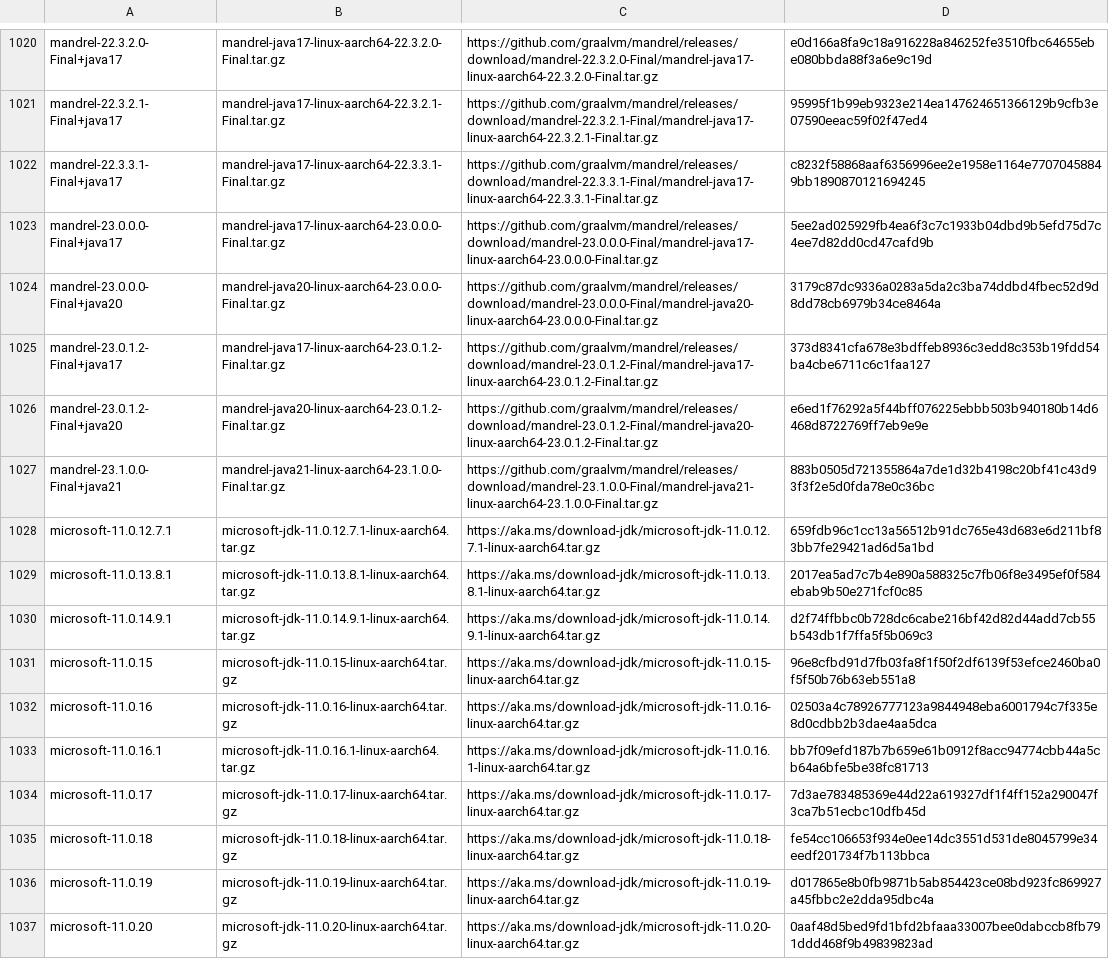
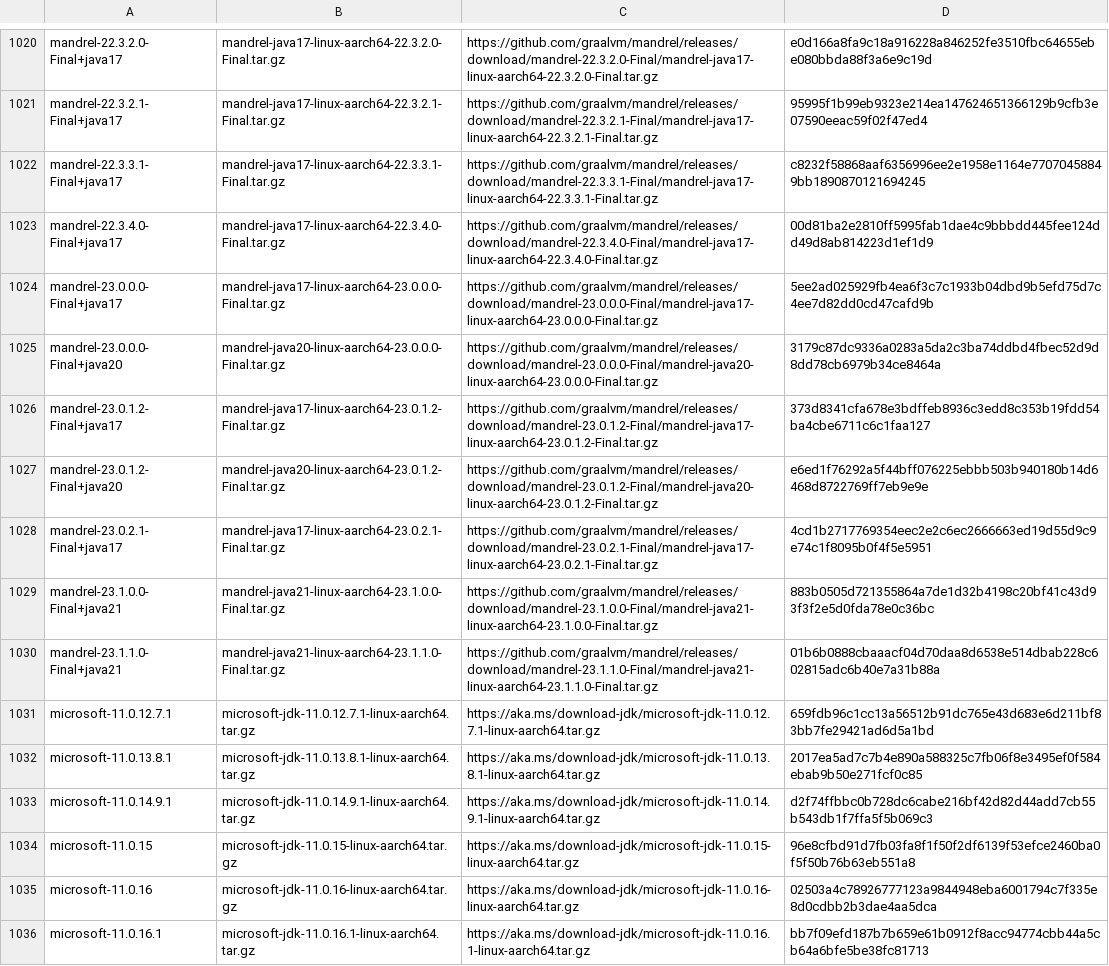
Before and after one commit to mise-plugins/rtx-java, a TSV file: data/jdk-linux-aarch64-all.tsv, drawn as a sheet; only a part is shown, gaps mark what is left out; the shorter side is filled out with more unchanged rows.

Commit message:
Update Java release data

```diff
--- a/data/jdk-linux-aarch64-all.tsv
+++ b/data/jdk-linux-aarch64-all.tsv
@@ -1022,2 +1022,3 @@ mandrel-22.3.2.1-Final+java17	mandrel-java17-linux-aarch64-22.3.2.1-Final.tar.gz
 mandrel-22.3.3.1-Final+java17	mandrel-java17-linux-aarch64-22.3.3.1-Final.tar.gz	https://github.com/graalvm/mandrel/releases/download/mandrel-22.3.3.1-Final/mandrel-java17-linux-aarch64-22.3.3.1-Final.tar.gz	c8232f58868aaf6356996ee2e1958e1164e77070458849bb1890870121694245
+mandrel-22.3.4.0-Final+java17	mandrel-java17-linux-aarch64-22.3.4.0-Final.tar.gz	https://github.com/graalvm/mandrel/releases/download/mandrel-22.3.4.0-Final/mandrel-java17-linux-aarch64-22.3.4.0-Final.tar.gz	00d81ba2e2810ff5995fab1dae4c9bbbdd445fee124dd49d8ab814223d1ef1d9
 mandrel-23.0.0.0-Final+java17	mandrel-java17-linux-aarch64-23.0.0.0-Final.tar.gz	https://github.com/graalvm/mandrel/releases/download/mandrel-23.0.0.0-Final/mandrel-java17-linux-aarch64-23.0.0.0-Final.tar.gz	5ee2ad025929fb4ea6f3c7c1933b04dbd9b5efd75d7c4ee7d82dd0cd47cafd9b
@@ -1026,3 +1027,5 @@ mandrel-23.0.1.2-Final+java17	mandrel-java17-linux-aarch64-23.0.1.2-Final.tar.gz
 mandrel-23.0.1.2-Final+java20	mandrel-java20-linux-aarch64-23.0.1.2-Final.tar.gz	https://github.com/graalvm/mandrel/releases/download/mandrel-23.0.1.2-Final/mandrel-java20-linux-aarch64-23.0.1.2-Final.tar.gz	e6ed1f76292a5f44bff076225ebbb503b940180b14d6468d8722769ff7eb9e9e
+mandrel-23.0.2.1-Final+java17	mandrel-java17-linux-aarch64-23.0.2.1-Final.tar.gz	https://github.com/graalvm/mandrel/releases/download/mandrel-23.0.2.1-Final/mandrel-java17-linux-aarch64-23.0.2.1-Final.tar.gz	4cd1b2717769354eec2e2c6ec2666663ed19d55d9c9e74c1f8095b0f4f5e5951
 mandrel-23.1.0.0-Final+java21	mandrel-java21-linux-aarch64-23.1.0.0-Final.tar.gz	https://github.com/graalvm/mandrel/releases/download/mandrel-23.1.0.0-Final/mandrel-java21-linux-aarch64-23.1.0.0-Final.tar.gz	883b0505d721355864a7de1d32b4198c20bf41c43d93f3f2e5d0fda78e0c36bc
+mandrel-23.1.1.0-Final+java21	mandrel-java21-linux-aarch64-23.1.1.0-Final.tar.gz	https://github.com/graalvm/mandrel/releases/download/mandrel-23.1.1.0-Final/mandrel-java21-linux-aarch64-23.1.1.0-Final.tar.gz	01b6b0888cbaaacf04d70daa8d6538e514dbab228c602815adc6b40e7a31b88a
 microsoft-11.0.12.7.1	microsoft-jdk-11.0.12.7.1-linux-aarch64.tar.gz	https://aka.ms/download-jdk/microsoft-jdk-11.0.12.7.1-linux-aarch64.tar.gz	659fdb96c1cc13a56512b91dc765e43d683e6d211bf83bb7fe29421ad6d5a1bd
```
Also changed, not shown: data/jdk-linux-aarch64-ga.tsv, data/jdk-linux-aarch64.tsv, 5 other files.
